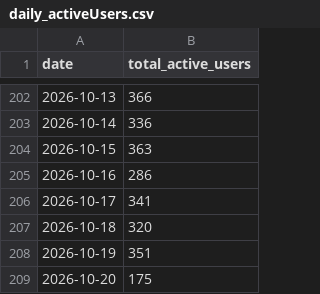
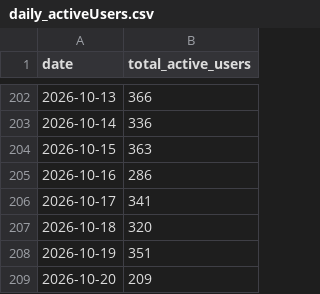
Before and after one commit to tgr55al/assault_lily-ga4-graph, a CSV file: ga4Data/daily_activeUsers.csv, drawn as a sheet; only a part is shown, gaps mark what is left out.

```diff
--- a/ga4Data/daily_activeUsers.csv
+++ b/ga4Data/daily_activeUsers.csv
@@ -208,2 +208,2 @@ date,total_active_users
 2026-10-19,351
-2026-10-20,175
+2026-10-20,209
```
